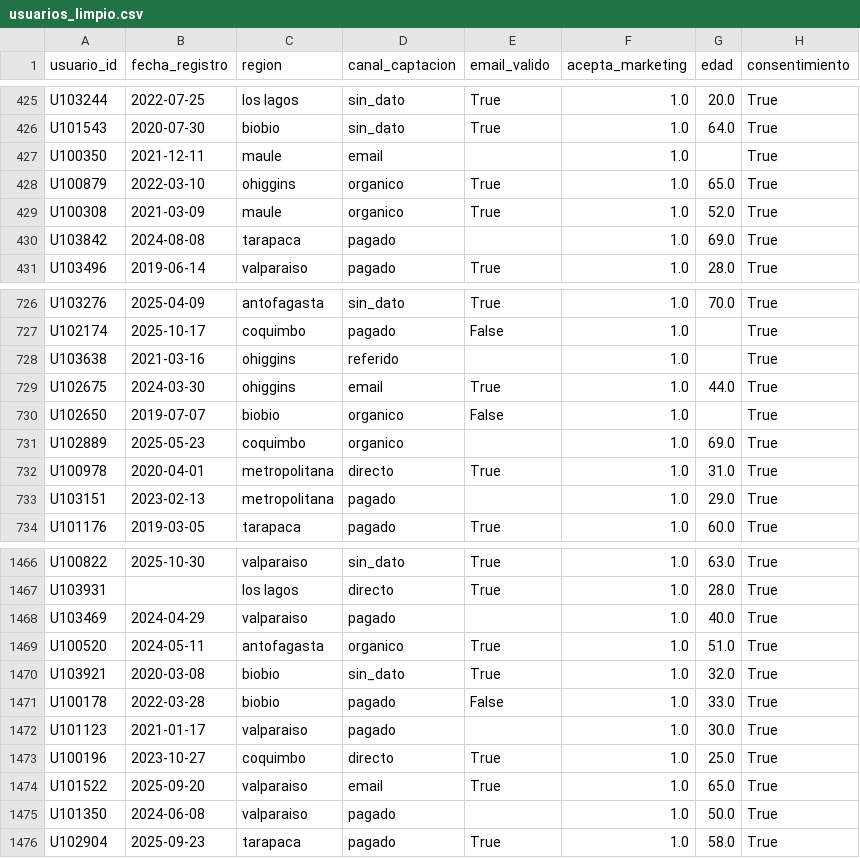
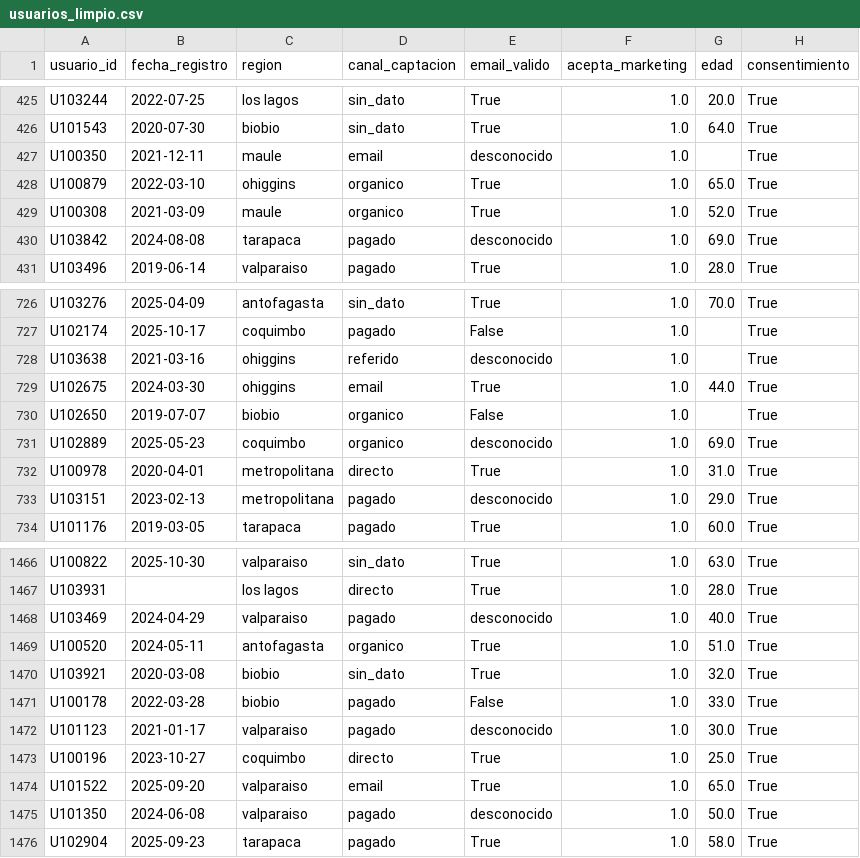
Before and after one commit to Gaborilincio/modelo-nexus, a CSV file: datos/procesados/usuarios_limpio.csv, drawn as a sheet; only a part is shown, gaps mark what is left out; the diff covers the shown part only.

```diff
--- a/datos/procesados/usuarios_limpio.csv
+++ b/datos/procesados/usuarios_limpio.csv
@@ -426,6 +426,6 @@ U103244,2022-07-25,los lagos,sin_dato,True,1.0,20.0,True
 U101543,2020-07-30,biobio,sin_dato,True,1.0,64.0,True
-U100350,2021-12-11,maule,email,,1.0,,True
+U100350,2021-12-11,maule,email,desconocido,1.0,,True
 U100879,2022-03-10,ohiggins,organico,True,1.0,65.0,True
 U100308,2021-03-09,maule,organico,True,1.0,52.0,True
-U103842,2024-08-08,tarapaca,pagado,,1.0,69.0,True
+U103842,2024-08-08,tarapaca,pagado,desconocido,1.0,69.0,True
 U103496,2019-06-14,valparaiso,pagado,True,1.0,28.0,True
@@ -727,8 +727,8 @@ U103276,2025-04-09,antofagasta,sin_dato,True,1.0,70.0,True
 U102174,2025-10-17,coquimbo,pagado,False,1.0,,True
-U103638,2021-03-16,ohiggins,referido,,1.0,,True
+U103638,2021-03-16,ohiggins,referido,desconocido,1.0,,True
 U102675,2024-03-30,ohiggins,email,True,1.0,44.0,True
 U102650,2019-07-07,biobio,organico,False,1.0,,True
-U102889,2025-05-23,coquimbo,organico,,1.0,69.0,True
+U102889,2025-05-23,coquimbo,organico,desconocido,1.0,69.0,True
 U100978,2020-04-01,metropolitana,directo,True,1.0,31.0,True
-U103151,2023-02-13,metropolitana,pagado,,1.0,29.0,True
+U103151,2023-02-13,metropolitana,pagado,desconocido,1.0,29.0,True
 U101176,2019-03-05,tarapaca,pagado,True,1.0,60.0,True
@@ -1467,3 +1467,3 @@ U100822,2025-10-30,valparaiso,sin_dato,True,1.0,63.0,True
 U103931,,los lagos,directo,True,1.0,28.0,True
-U103469,2024-04-29,valparaiso,pagado,,1.0,40.0,True
+U103469,2024-04-29,valparaiso,pagado,desconocido,1.0,40.0,True
 U100520,2024-05-11,antofagasta,organico,True,1.0,51.0,True
@@ -1471,6 +1471,6 @@ U103921,2020-03-08,biobio,sin_dato,True,1.0,32.0,True
 U100178,2022-03-28,biobio,pagado,False,1.0,33.0,True
-U101123,2021-01-17,valparaiso,pagado,,1.0,30.0,True
+U101123,2021-01-17,valparaiso,pagado,desconocido,1.0,30.0,True
 U100196,2023-10-27,coquimbo,directo,True,1.0,25.0,True
 U101522,2025-09-20,valparaiso,email,True,1.0,65.0,True
-U101350,2024-06-08,valparaiso,pagado,,1.0,50.0,True
+U101350,2024-06-08,valparaiso,pagado,desconocido,1.0,50.0,True
 U102904,2025-09-23,tarapaca,pagado,True,1.0,58.0,True
```
Also changed, not shown: 85 edited cells elsewhere in this file, datos/procesados/productos_limpio.csv, 1 other file.
